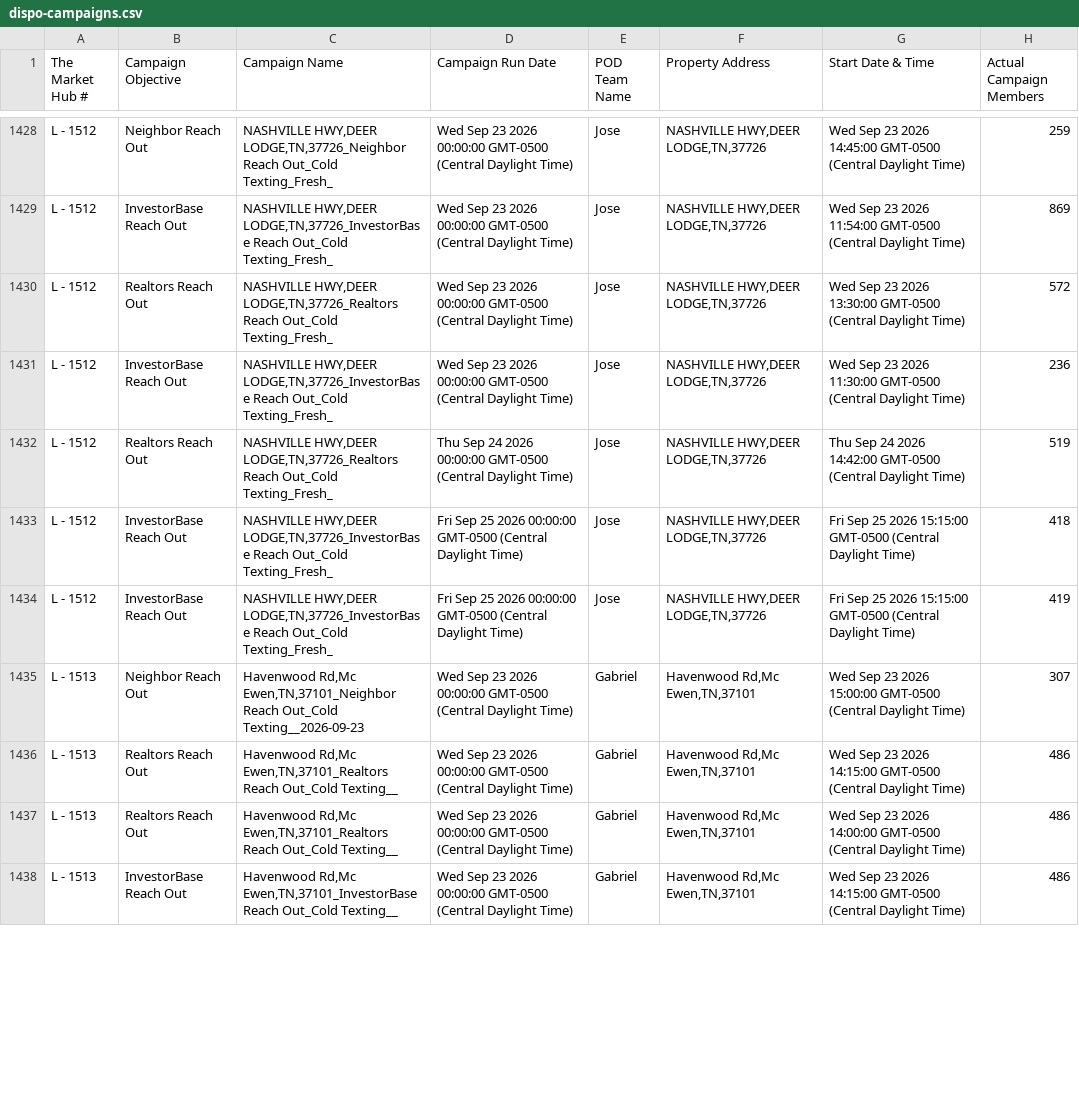
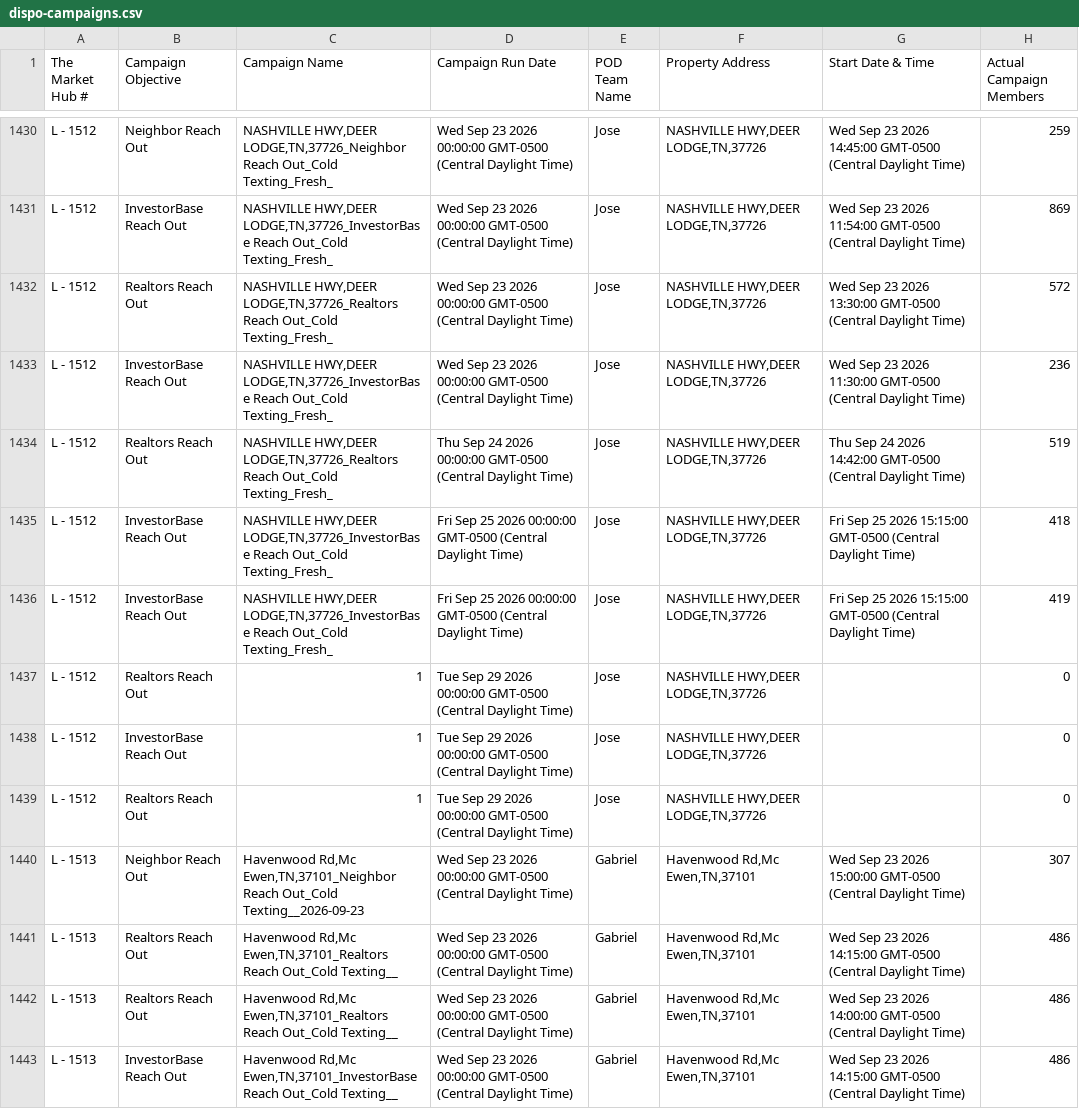
Before and after one commit to GoldSoilInc/Property-Card-Reports, a CSV file: data/dispo-campaigns.csv, drawn as a sheet; only a part is shown, gaps mark what is left out; the diff covers the shown part only.

Commit message:
Update dispo-campaigns.csv from Google Sheets

```diff
--- a/data/dispo-campaigns.csv
+++ b/data/dispo-campaigns.csv
@@ -1434,2 +1436,5 @@ L - 1512,InvestorBase Reach Out,"NASHVILLE HWY,DEER LODGE,TN,37726_InvestorBase
 L - 1512,InvestorBase Reach Out,"NASHVILLE HWY,DEER LODGE,TN,37726_InvestorBase Reach Out_Cold Texting_Fresh_",Fri Sep 25 2026 00:00:00 GMT-0500 (Central Daylight Time),Jose,"NASHVILLE HWY,DEER LODGE,TN,37726",Fri Sep 25 2026 15:15:00 GMT-0500 (Central Daylight Time),419
+L - 1512,Realtors Reach Out,1,Tue Sep 29 2026 00:00:00 GMT-0500 (Central Daylight Time),Jose,"NASHVILLE HWY,DEER LODGE,TN,37726",,0
+L - 1512,InvestorBase Reach Out,1,Tue Sep 29 2026 00:00:00 GMT-0500 (Central Daylight Time),Jose,"NASHVILLE HWY,DEER LODGE,TN,37726",,0
+L - 1512,Realtors Reach Out,1,Tue Sep 29 2026 00:00:00 GMT-0500 (Central Daylight Time),Jose,"NASHVILLE HWY,DEER LODGE,TN,37726",,0
 L - 1513,Neighbor Reach Out,"Havenwood Rd,Mc Ewen,TN,37101_Neighbor Reach Out_Cold Texting__2026-09-23",Wed Sep 23 2026 00:00:00 GMT-0500 (Central Daylight Time),Gabriel,"Havenwood Rd,Mc Ewen,TN,37101",Wed Sep 23 2026 15:00:00 GMT-0500 (Central Daylight Time),307
```
Also changed, not shown: 5 added rows and 14 edited cells elsewhere in this file.
